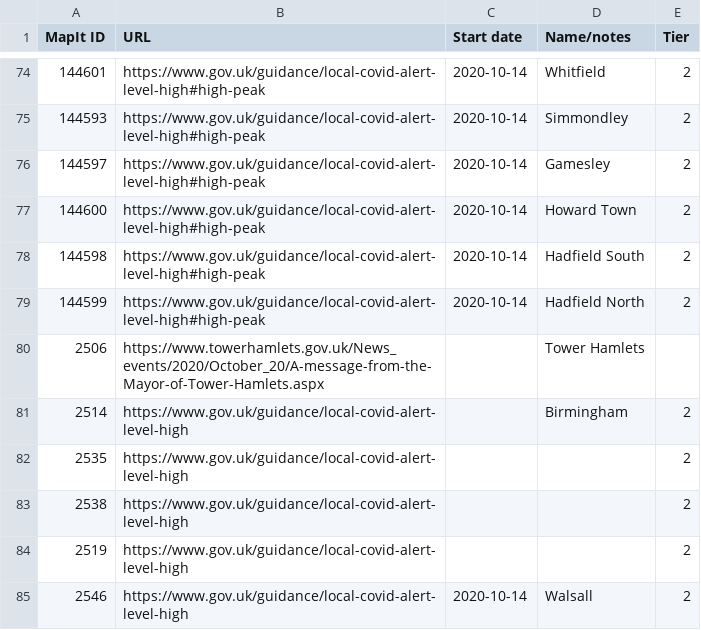
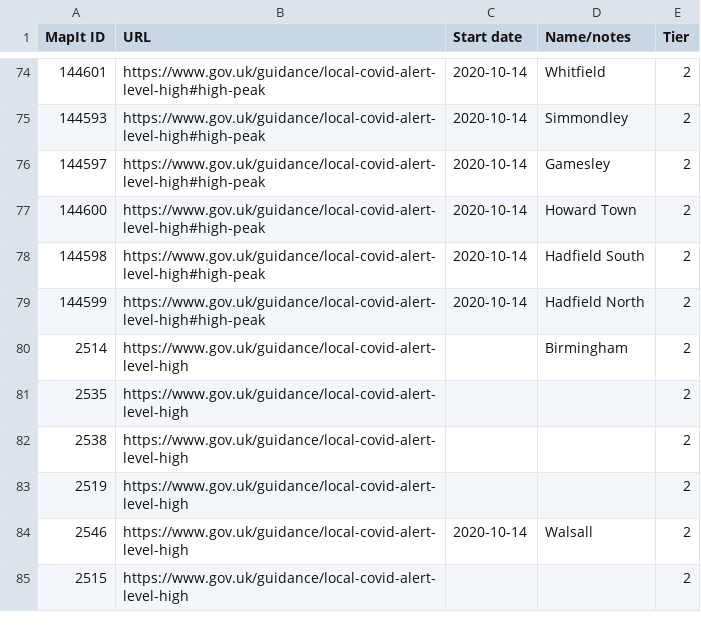
Before and after one commit to dracos/local-lockdown-lookup, a CSV file: areas.csv, drawn as a sheet; only a part is shown, gaps mark what is left out; the shorter side is filled out with more unchanged rows; the diff names each change by its address in the sheet, - before the commit and + after, or states it on an @@ line.

Commit message:
Pander to the GitHub prettifier redux.

```diff
--- a/areas.csv
+++ b/areas.csv
-row 80: 2506 | https://www.towerhamlets.gov.uk/News_events/2020/October_20/A-message-from-the-Mayor-of-Tower-Hamlets.aspx |  | Tower Hamlets
```
